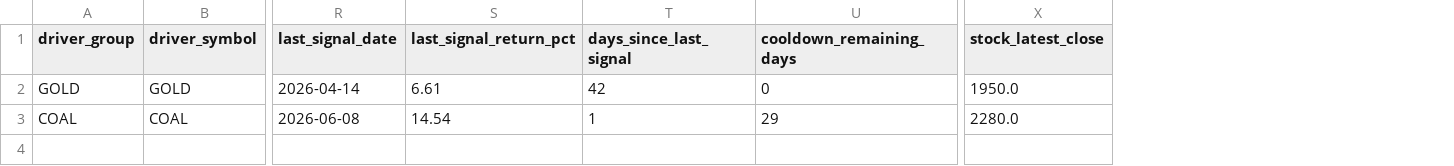
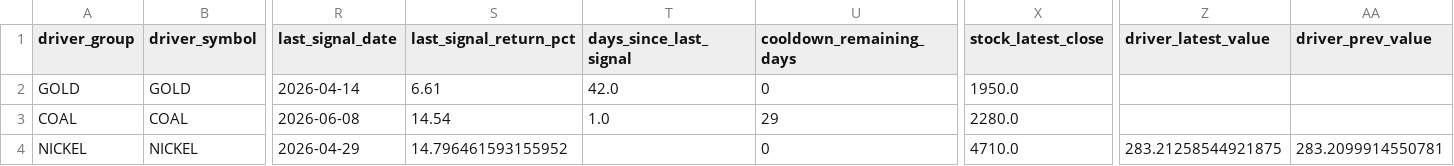
Before and after one commit to KangBaxxxo/indo-market-dashboard, a CSV file: data/processed/latest_driver_signals.csv, drawn as a sheet; only a part is shown, gaps mark what is left out; rows hold the shown columns only; the diff names each change by its address in the sheet, - before the commit and + after, or states it on an @@ line.

Commit message:
Add Nickel latest signal to driver notifications

```diff
--- a/data/processed/latest_driver_signals.csv
+++ b/data/processed/latest_driver_signals.csv
+column Z (driver_latest_value), empty
+column AA (driver_prev_value), empty
-T2 (days_since_last_signal): 42
+T2 (days_since_last_signal): 42.0
-T3 (days_since_last_signal): 1
+T3 (days_since_last_signal): 1.0
+row 4: NICKEL | NICKEL | 2026-04-29 | 14.796461593155952 |  | 0 | 4710.0 | 283.21258544921875 | 283.2099914550781
```
Also changed, not shown: 1 other file.
